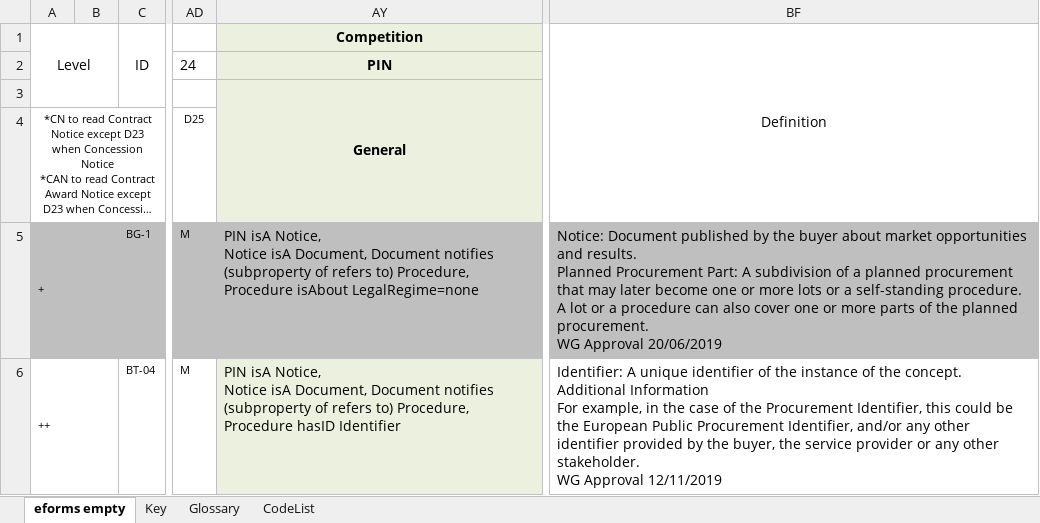
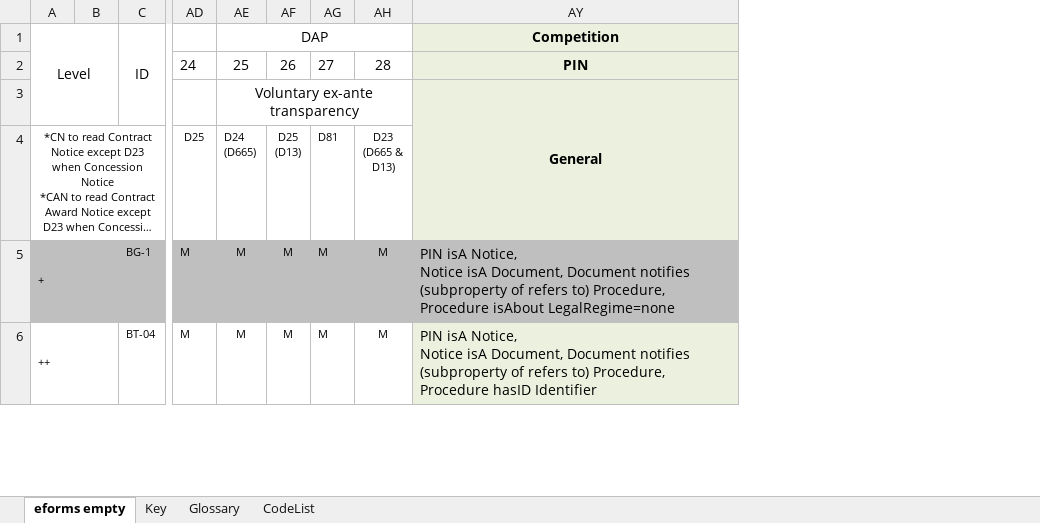
Before and after one commit to OP-TED/ePO, an Excel workbook: v2.0.1/03-Analysis and design/Mappings/Ontology_eForms_Mapping_New Regulation.xlsx, sheet eforms empty, drawn as a sheet; only a part is shown, gaps mark what is left out; long unchanged cells end in …; values as stored, in another font and other column widths than the file's, no borders; removed rows and columns are numbered as before the commit, all else as after; ↵ is a line break in a cell; the diff covers the shown part only; the diff names each change by its address in the sheet, - before the commit and + after, or states it on an @@ line.

Commit message:
New mappings included

```diff
--- a/v2.0.1/03-Analysis and design/Mappings/Ontology_eForms_Mapping_New Regulation.xlsx (sheet eforms empty)
+++ b/v2.0.1/03-Analysis and design/Mappings/Ontology_eForms_Mapping_New Regulation.xlsx (sheet eforms empty)
@@ column AE unhidden, rows 1-6: DAP | 25 | Voluntary ex-ante transparency | D24 ↵ (D665) | M | M @@
@@ column AF unhidden, rows 2-6: 26 |  | D25 ↵ (D13) | M | M @@
@@ column AG unhidden, rows 2-6: 27 |  | D81 | M | M @@
@@ column AH unhidden, rows 2-6: 28 |  | D23 ↵ (D665 & ↵ D13) | M | M @@
@@ column BF hidden, rows 1-6: Definition |  |  |  | Notice: Document published by the buyer about market opportunities and results. ↵ Planned Procurement Part: A subdivision of a planned procurement that may later become one or more lots or a self-standing procedure. A lot or a procedure can also cover one or more parts of the planned procurement. ↵ WG Approval 20/06/2019 | Identifier: A unique identifier of the instance of the concept. ↵ Additional Information ↵ For example, in the case of the Procurement Identifier, this could be the European Public Procurement Identifier, and/or any other identifier provided by the buyer, the service provider or any other stakeholder. ↵ WG Approval 12/11/2019 @@
```
Also changed, not shown: 2 edited cells elsewhere in this sheet, 1 other file.
